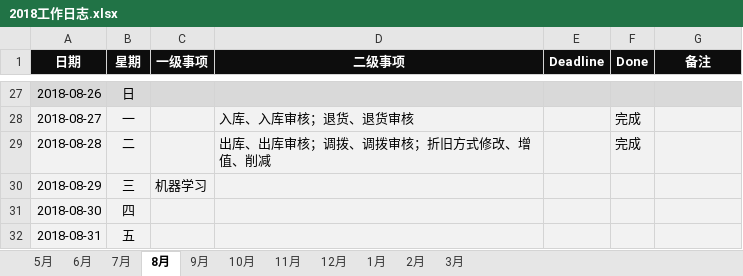
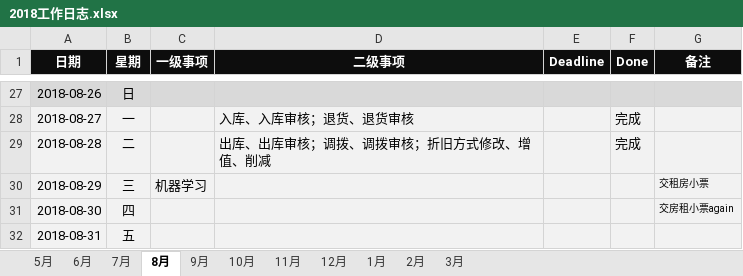
Before and after one commit to JokerPider/booknotes, an Excel workbook: 2018工作日志.xlsx, sheet 8月, drawn as a sheet; only a part is shown, gaps mark what is left out; values as stored, in another font and other column widths than the file's, no borders; the diff names each change by its address in the sheet, - before the commit and + after, or states it on an @@ line.

```diff
--- a/2018工作日志.xlsx (sheet 8月)
+++ b/2018工作日志.xlsx (sheet 8月)
-G30 (备注): (empty)
+G30 (备注): 交租房小票
-G31 (备注): (empty)
+G31 (备注): 交房租小票again
```
Also changed, not shown: 2018年度计划.xlsx, 几何图像表.xlsx.
